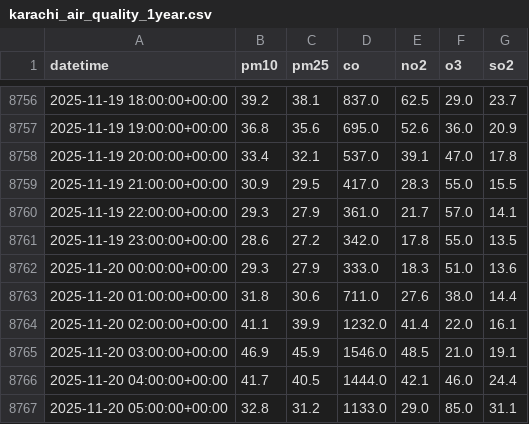
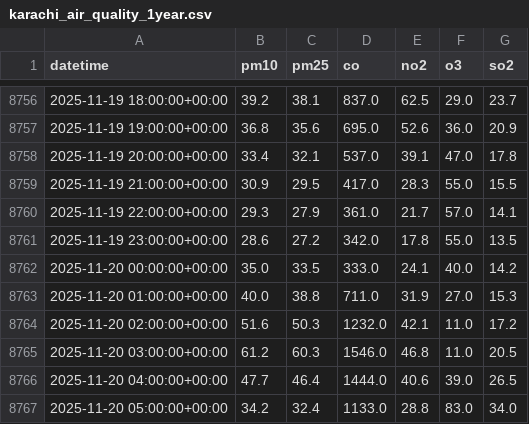
Before and after one commit to AhsanAli-exe/10Pearls-Aqi-Prediction, a CSV file: aqi_prediction_project/data/karachi_air_quality_1year.csv, drawn as a sheet; only a part is shown, gaps mark what is left out; the diff covers the shown part only.

```diff
--- a/aqi_prediction_project/data/karachi_air_quality_1year.csv
+++ b/aqi_prediction_project/data/karachi_air_quality_1year.csv
@@ -8761,7 +8761,7 @@ datetime,pm10,pm25,co,no2,o3,so2
 2025-11-19 23:00:00+00:00,28.6,27.2,342.0,17.8,55.0,13.5
-2025-11-20 00:00:00+00:00,29.3,27.9,333.0,18.3,51.0,13.6
-2025-11-20 01:00:00+00:00,31.8,30.6,711.0,27.6,38.0,14.4
-2025-11-20 02:00:00+00:00,41.1,39.9,1232.0,41.4,22.0,16.1
-2025-11-20 03:00:00+00:00,46.9,45.9,1546.0,48.5,21.0,19.1
-2025-11-20 04:00:00+00:00,41.7,40.5,1444.0,42.1,46.0,24.4
-2025-11-20 05:00:00+00:00,32.8,31.2,1133.0,29.0,85.0,31.1
+2025-11-20 00:00:00+00:00,35.0,33.5,333.0,24.1,40.0,14.2
+2025-11-20 01:00:00+00:00,40.0,38.8,711.0,31.9,27.0,15.3
+2025-11-20 02:00:00+00:00,51.6,50.3,1232.0,42.1,11.0,17.2
+2025-11-20 03:00:00+00:00,61.2,60.3,1546.0,46.8,11.0,20.5
+2025-11-20 04:00:00+00:00,47.7,46.4,1444.0,40.6,39.0,26.5
+2025-11-20 05:00:00+00:00,34.2,32.4,1133.0,28.8,83.0,34.0
```
Also changed, not shown: 89 edited cells elsewhere in this file, aqi_prediction_project/data/karachi_weather_1year.csv.
